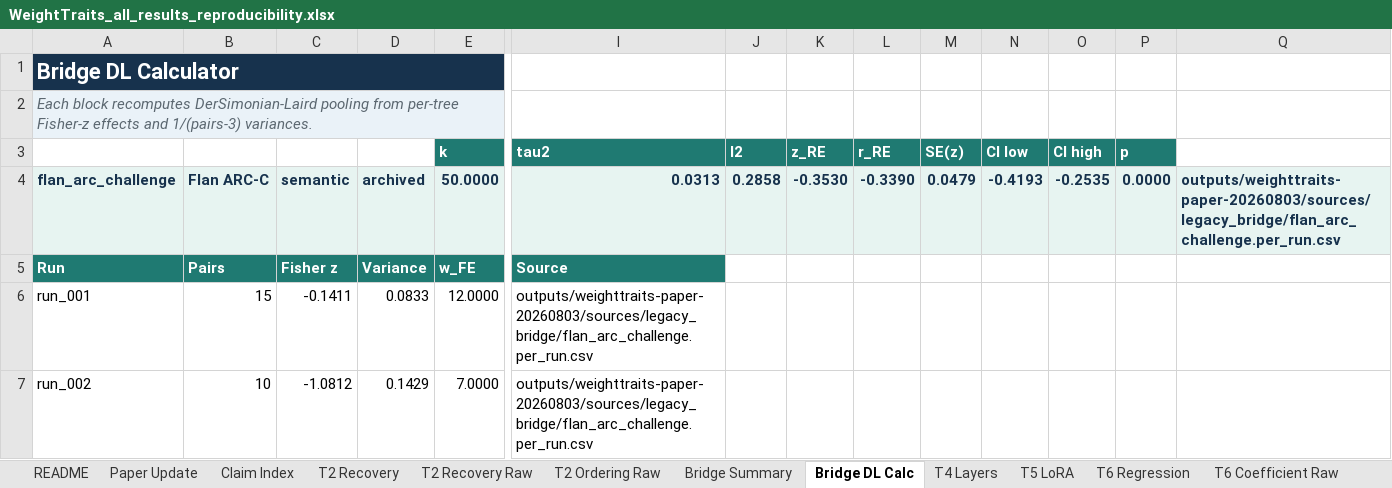
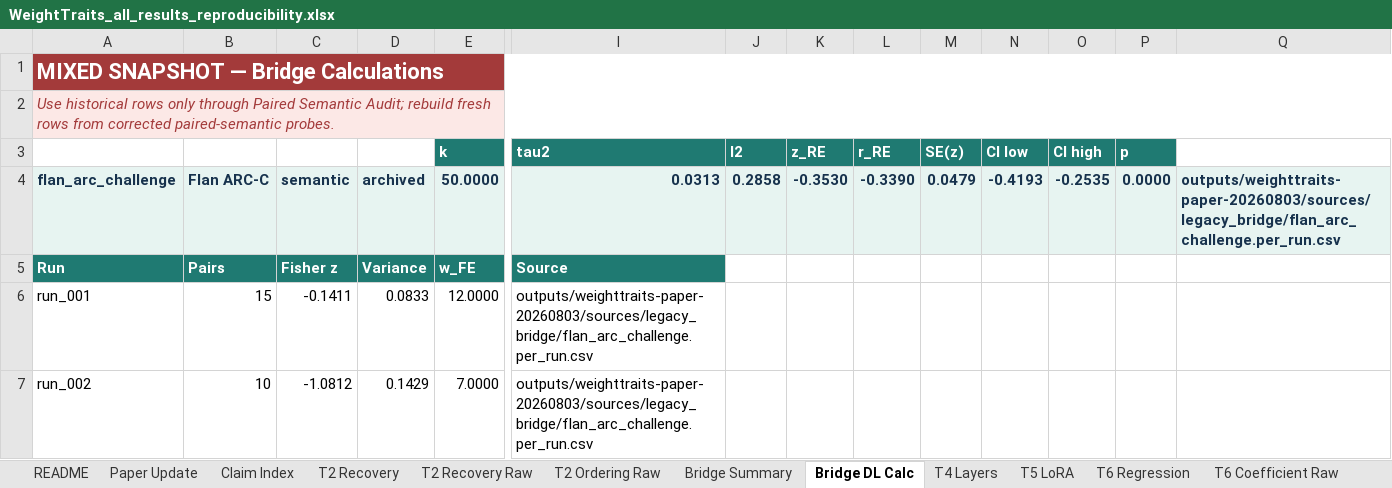
Before and after one commit to skgallagher/ELLMTrees-paper, an Excel workbook: WeightTraits_all_results_reproducibility.xlsx, sheet Bridge DL Calc, drawn as a sheet; only a part is shown, gaps mark what is left out; values as stored, in another font and other column widths than the file's, no borders; the diff covers the shown part only; the diff names each change by its address in the sheet, - before the commit and + after, or states it on an @@ line.

```diff
--- a/WeightTraits_all_results_reproducibility.xlsx (sheet Bridge DL Calc)
+++ b/WeightTraits_all_results_reproducibility.xlsx (sheet Bridge DL Calc)
-A1: Bridge DL Calculator
+A1: MIXED SNAPSHOT — Bridge Calculations
-A1:E1 fill: #17324D
+A1:E1 fill: #A33A3A
-A1:H1 merged
+A1:Q1 merged
-I1:Q1 fill: none
+I1:Q1 fill: #A33A3A
-A2: Each block recomputes DerSimonian-Laird pooling from per-tree Fisher-z effects and 1/(pairs-3) variances.
+A2: Use historical rows only through Paired Semantic Audit; rebuild fresh rows from corrected paired-semantic probes.
-A2 text colour: #5B6770
+A2 text colour: #A33A3A
-A2:H2 merged
+A2:Q2 merged
-I2:Q2 fill: none
+I2:Q2 fill: #FCE8E6
```
Also changed, not shown: cell formats elsewhere in this sheet, sheet Source Manifest, sheet Paper Update, sheet Depth Summary, sheet Empty Sensitivity, sheet T2 Shared Samples, sheet T10 Shared PhyloLM, 18 more sheets, other sheet tabs, 5 other files.
